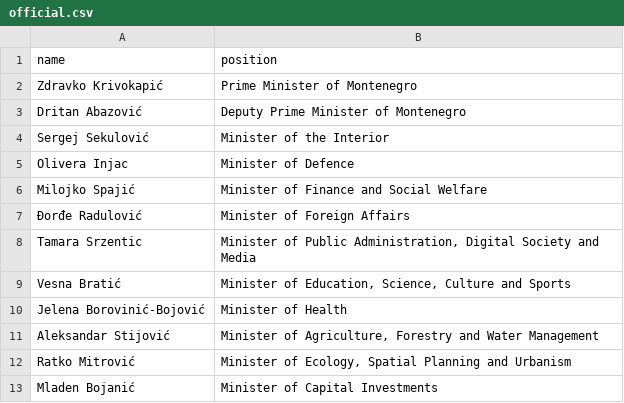
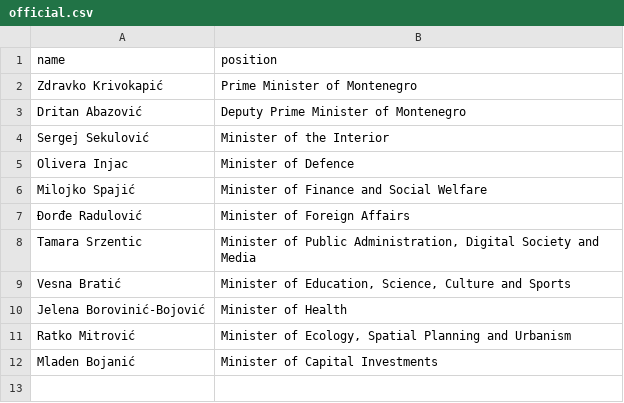
Before and after one commit to every-politician-scrapers/montenegro-cabinet, a CSV file: data/official.csv, drawn as a sheet.

```diff
--- a/data/official.csv
+++ b/data/official.csv
@@ -10,3 +10,2 @@ Vesna Bratić,"Minister of Education, Science, Culture and Sports"
 Jelena Borovinić-Bojović,Minister of Health
-Aleksandar Stijović,"Minister of Agriculture, Forestry and Water Management"
 Ratko Mitrović,"Minister of Ecology, Spatial Planning and Urbanism"
```
Also changed, not shown: data/wikidata.csv, 5 other files.
